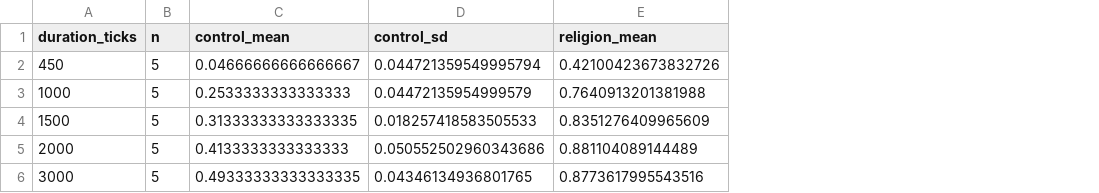
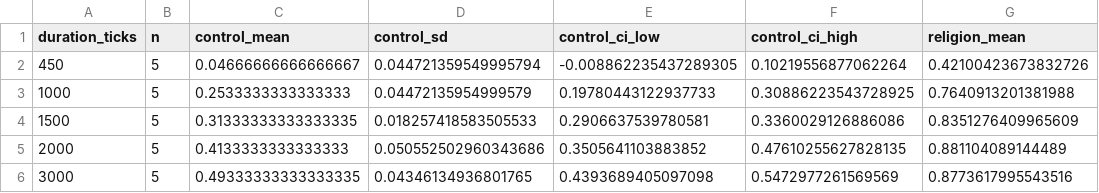
Before and after one commit to G3RIG4M3R/Foundation-Simulation, a CSV file: results/tipping_point_investigation/processed/duration_summary.csv, drawn as a sheet; only a part is shown; the diff names each change by its address in the sheet, - before the commit and + after, or states it on an @@ line.

```diff
--- a/results/tipping_point_investigation/processed/duration_summary.csv
+++ b/results/tipping_point_investigation/processed/duration_summary.csv
+column E (control_ci_low), rows 2-6: -0.008862235437289305 | 0.19780443122937733 | 0.2906637539780581 | 0.3505641103883852 | 0.4393689405097098
+column F (control_ci_high), rows 2-6: 0.10219556877062264 | 0.30886223543728925 | 0.3360029126886086 | 0.47610255627828135 | 0.5472977261569569
```
Also changed, not shown: results/tipping_point_investigation/processed/confirmatory_cell_summary.csv, 27 other files.
